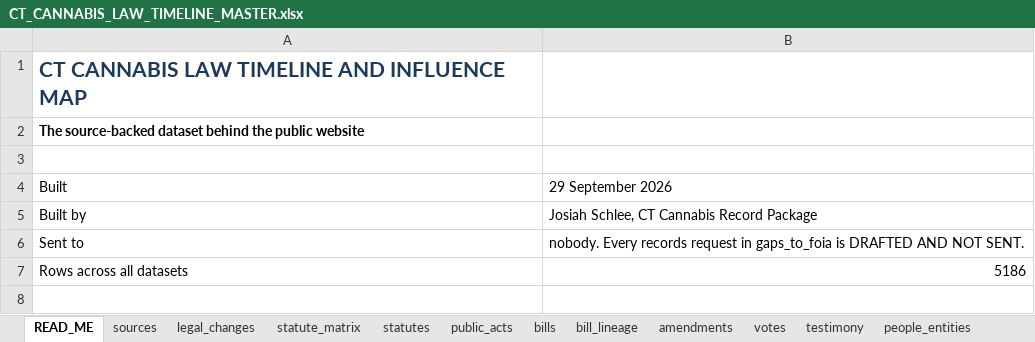
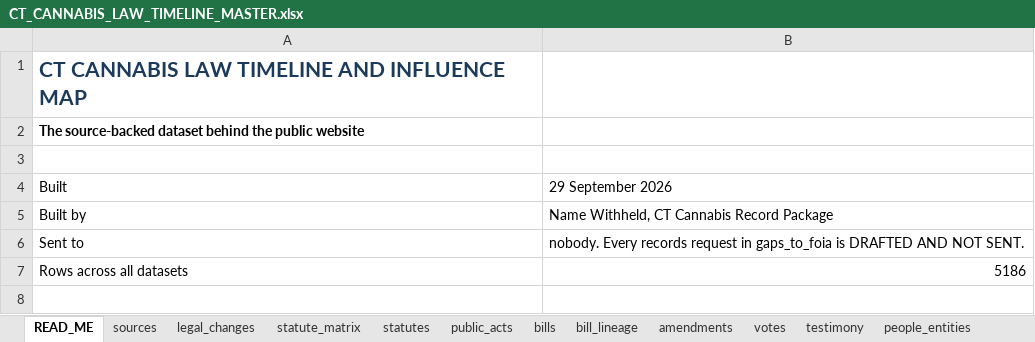
Before and after one commit to jmlschlee/CTCannabisLawHistory, an Excel workbook: downloads/CT_CANNABIS_LAW_TIMELINE_MASTER.xlsx, sheet READ_ME, drawn as a sheet; only a part is shown; values as stored, in another font and other column widths than the file's, no borders; the diff names each change by its address in the sheet, - before the commit and + after, or states it on an @@ line.

```diff
--- a/downloads/CT_CANNABIS_LAW_TIMELINE_MASTER.xlsx (sheet READ_ME)
+++ b/downloads/CT_CANNABIS_LAW_TIMELINE_MASTER.xlsx (sheet READ_ME)
-B5: Josiah Schlee, CT Cannabis Record Package
+B5: Name Withheld, CT Cannabis Record Package
```
Also changed, not shown: sheet testimony, sheet influence_events, sheet people_entities, 43 other files.
